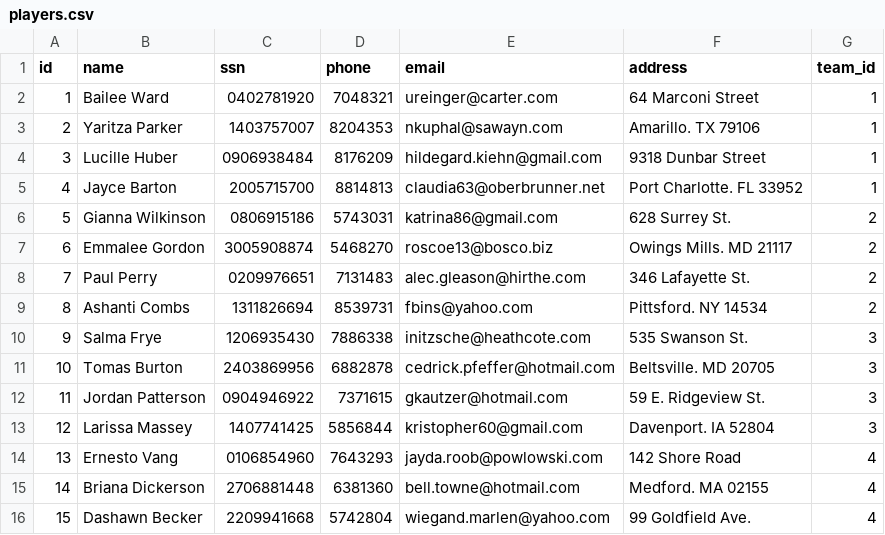
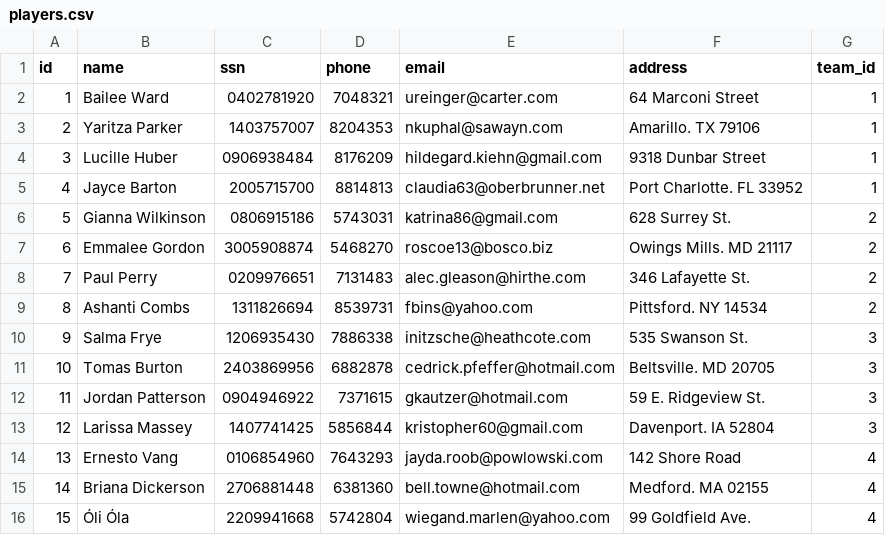
Before and after one commit to JakobMatt1310/RU_Basemenet_open, a CSV file: RU Open/files/players.csv, drawn as a sheet.

```diff
--- a/RU Open/files/players.csv
+++ b/RU Open/files/players.csv
@@ -15,2 +15,2 @@ id,name,ssn,phone,email,address,team_id
 14,Briana Dickerson,2706881448,6381360,bell.towne@hotmail.com,Medford. MA 02155,4
-15,Dashawn Becker,2209941668,5742804,wiegand.marlen@yahoo.com,99 Goldfield Ave.,4
+15,Óli Óla,2209941668,5742804,wiegand.marlen@yahoo.com,99 Goldfield Ave.,4
```
Also changed, not shown: RU Open/files/associations.csv, 6 other files.
